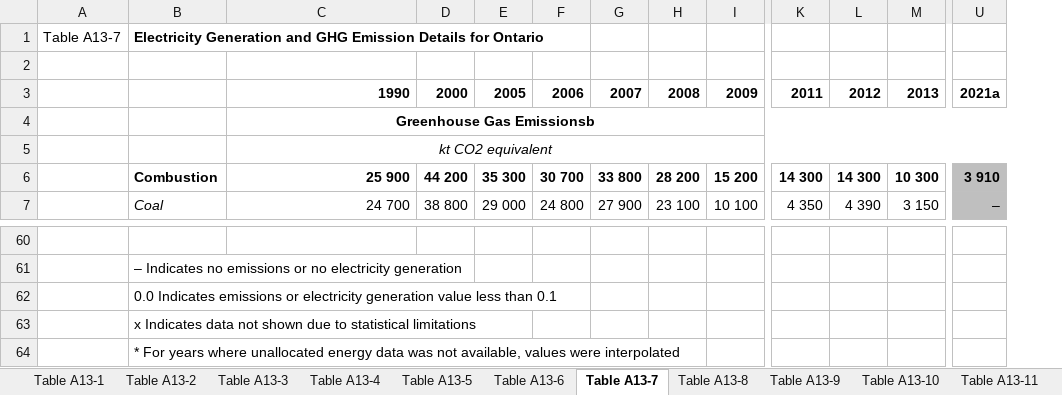
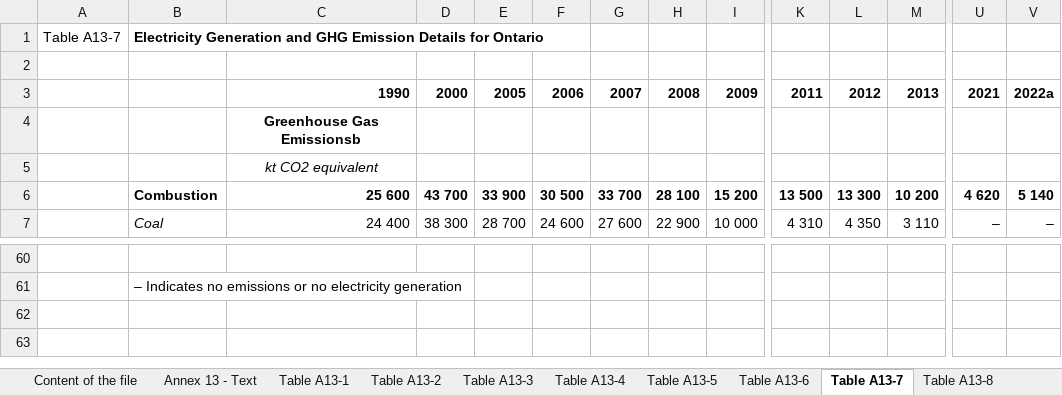
Before and after one commit to leachandrew/NIR, an Excel workbook: nir_electricity.xlsx, sheet Table A13-7, drawn as a sheet; only a part is shown, gaps mark what is left out; values as stored, in another font and other column widths than the file's, no borders; removed rows and columns are numbered as before the commit, all else as after; rows hold the shown columns only; the diff covers the shown part only; the diff names each change by its address in the sheet, - before the commit and + after, or states it on an @@ line.

```diff
--- a/nir_electricity.xlsx (sheet Table A13-7)
+++ b/nir_electricity.xlsx (sheet Table A13-7)
+sheet tab: Content of the file
+sheet tab: Annex 13 - Text
+column V, rows 3-7: 2022a |  |  | 5 140 | –
-U3: 2021a
+U3: 2021
-C4:U4 merged
-C5:U5 merged
-C6: 25 900
+C6: 25 600
-D6: 44 200
+D6: 43 700
-E6: 35 300
+E6: 33 900
-F6: 30 700
+F6: 30 500
-G6: 33 800
+G6: 33 700
-H6: 28 200
+H6: 28 100
-K6: 14 300
+K6: 13 500
-L6: 14 300
+L6: 13 300
-M6: 10 300
+M6: 10 200
-U6: 3 910
+U6: 4 620
-U6:U7 fill: #BFBFBF
+U6:U7 fill: none
-C7: 24 700
+C7: 24 400
-D7: 38 800
+D7: 38 300
-E7: 29 000
+E7: 28 700
-F7: 24 800
+F7: 24 600
-G7: 27 900
+G7: 27 600
-H7: 23 100
+H7: 22 900
-I7: 10 100
+I7: 10 000
-K7: 4 350
+K7: 4 310
-L7: 4 390
+L7: 4 350
-M7: 3 150
+M7: 3 110
-row 62:  | 0.0 Indicates emissions or electricity generation value less than 0.1
-row 63:  | x Indicates data not shown due to statistical limitations
-row 64:  | * For years where unallocated energy data was not available, values were interpolated
```
Also changed, not shown: 104 edited cells, cell formats and merged cells elsewhere in this sheet, sheet Table A13-11, sheet Table A13-1, sheet Table A13-4, sheet Table A13-8, sheet Table A13-10, sheet Table A13-6, 7 more sheets, other sheet tabs, 54 other files.
